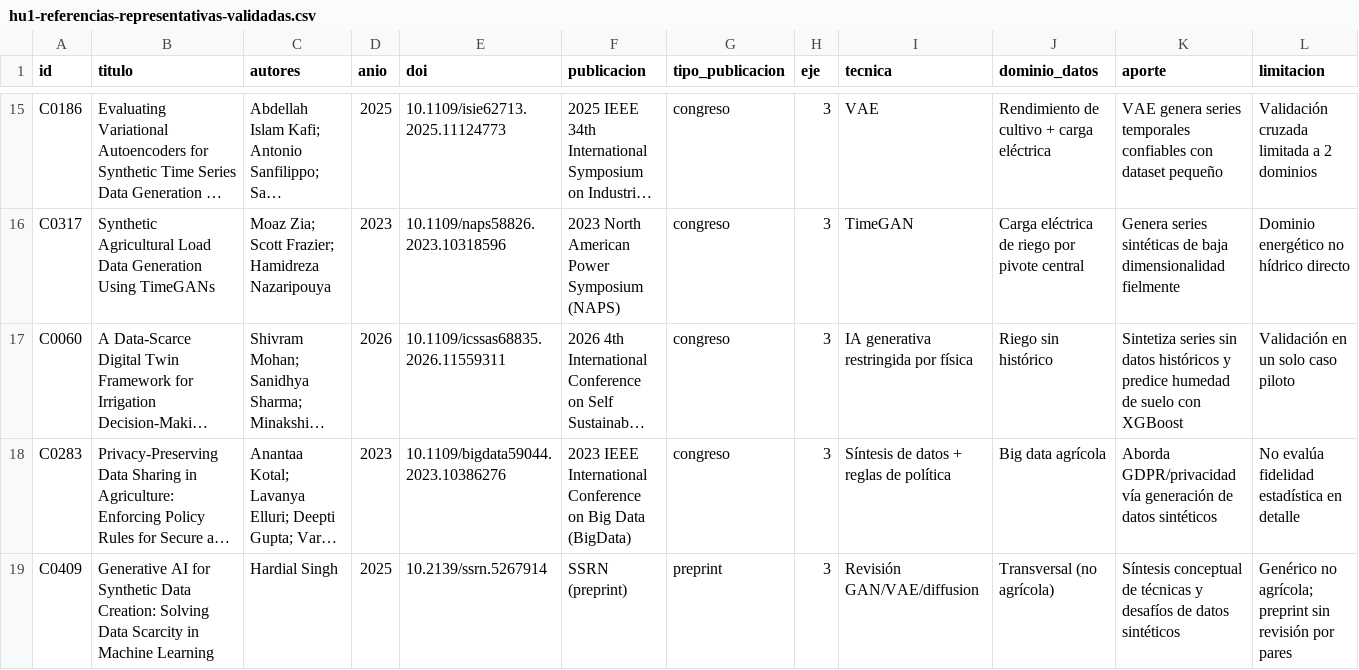
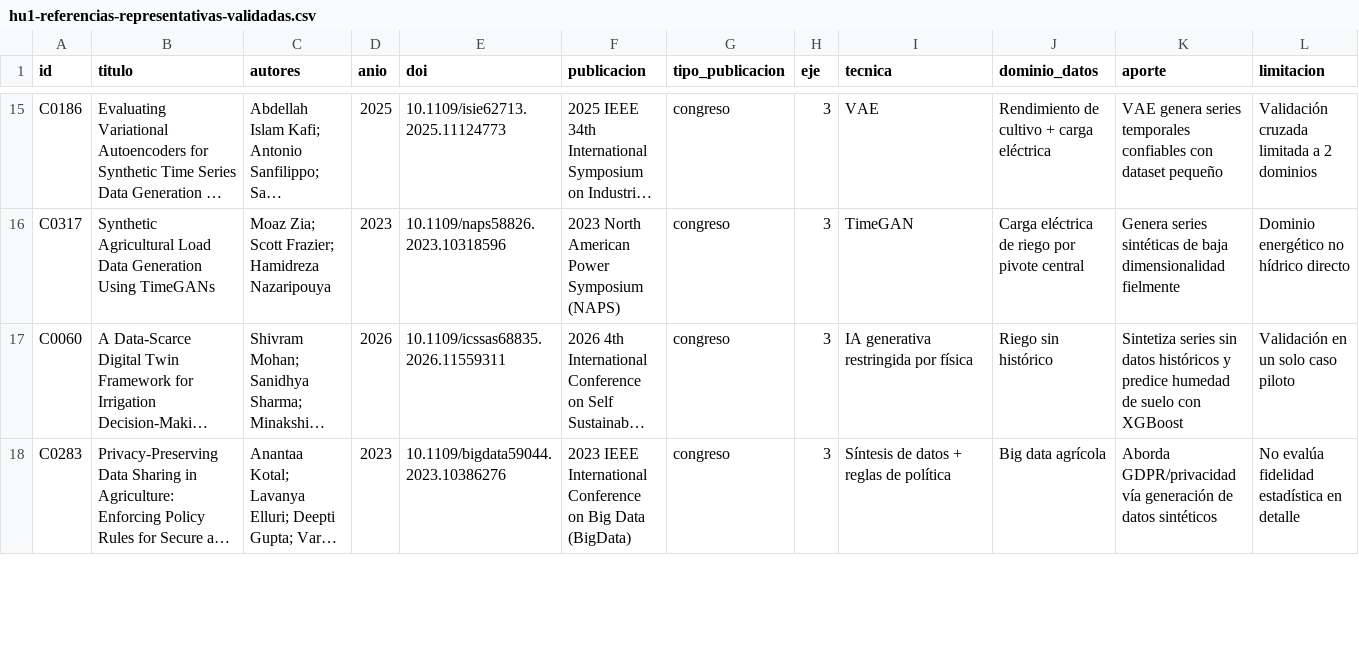
Before and after one commit to gusjrivas/AAI_Hydric_Stress, a CSV file: docs/research/hu1-referencias-representativas-validadas.csv, drawn as a sheet; only a part is shown, gaps mark what is left out; long unchanged cells end in …; removed rows and columns are numbered as before the commit, all else as after; rows hold the shown columns only; the diff covers the shown part only; the diff names each change by its address in the sheet, - before the commit and + after, or states it on an @@ line.

```diff
--- a/docs/research/hu1-referencias-representativas-validadas.csv
+++ b/docs/research/hu1-referencias-representativas-validadas.csv
-row 19: C0409 | Generative AI for Synthetic Data Creation: Solving Data Scarcity in Machine Learning | Hardial Singh | 2025 | 10.2139/ssrn.5267914 | SSRN (preprint) | preprint | 3 | Revisión GAN/VAE/diffusion | Transversal (no agrícola) | Síntesis conceptual de técnicas y desafíos de datos sintéticos | Genérico no agrícola; preprint sin revisión por pares
```
Also changed, not shown: 1 added row and 1 edited cell elsewhere in this file, docs/research/hu1-corpus-final.csv, 1 other file.
